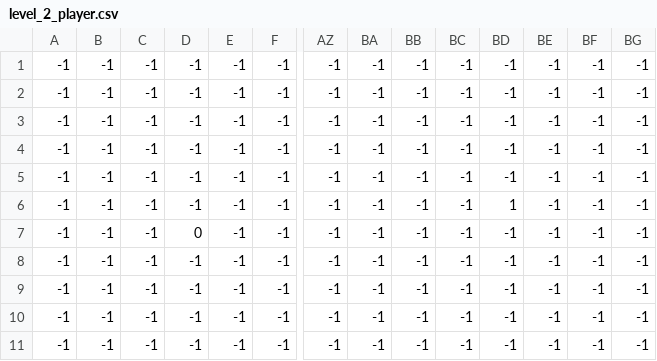
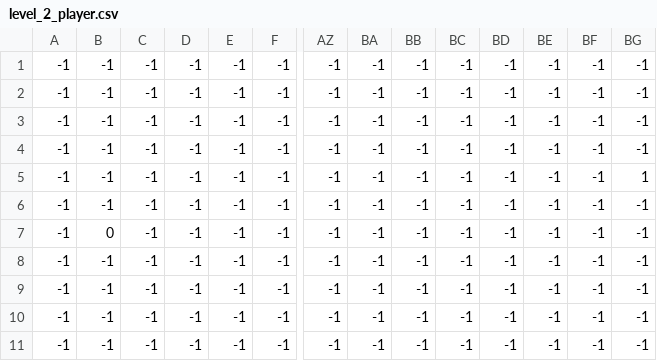
Before and after one commit to Xenor33/Code-PST, a CSV file: levels/2/level_2_player.csv, drawn as a sheet; only a part is shown, gaps mark what is left out; removed rows and columns are numbered as before the commit, all else as after; rows hold the shown columns only; the diff names each change by its address in the sheet, - before the commit and + after, or states it on an @@ line.

```diff
--- a/levels/2/level_2_player.csv
+++ b/levels/2/level_2_player.csv
+row 5: -1 | -1 | -1 | -1 | -1 | -1 | -1 | -1 | -1 | -1 | -1 | -1 | -1 | 1
-B7: -1
+B7: 0
-BD7: 1
+BD7: -1
-row 7: -1 | -1 | -1 | 0 | -1 | -1 | -1 | -1 | -1 | -1 | -1 | -1 | -1 | -1
```
Also changed, not shown: 18 other files.
